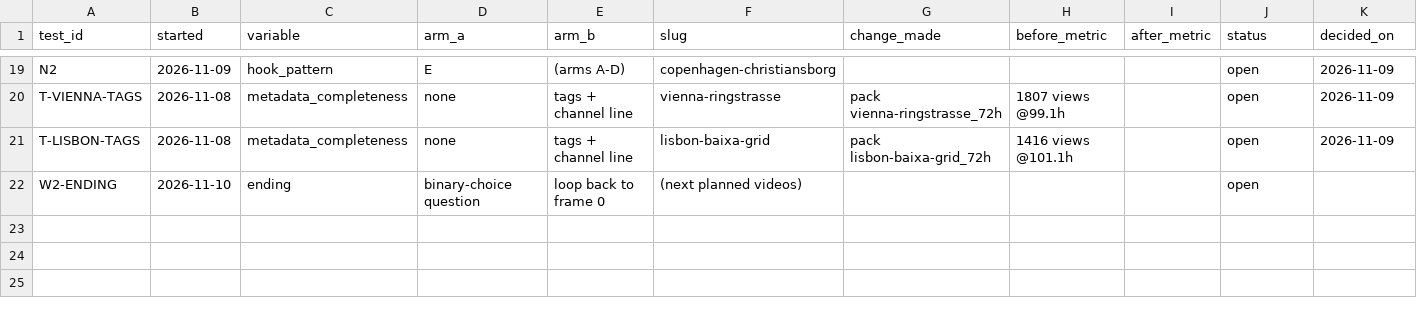
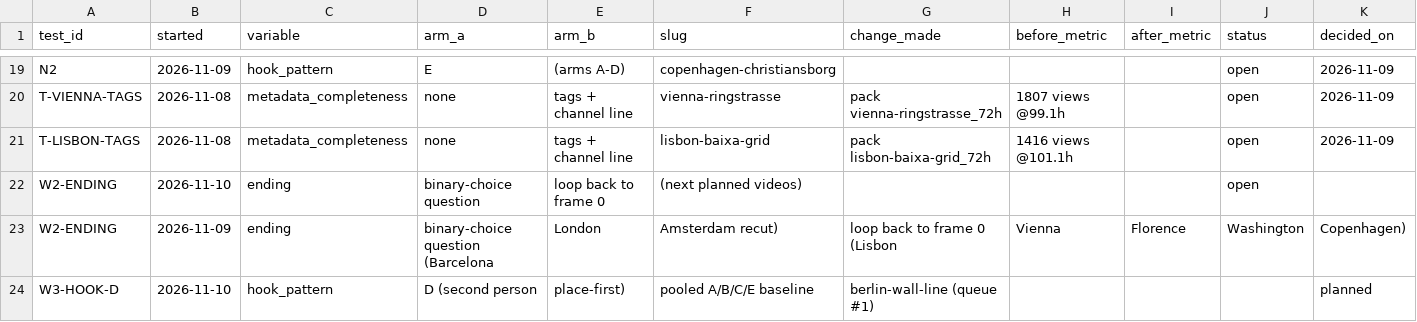
Before and after one commit to theshapeofthen/shapeofthen-media, a CSV file: analytics/experiments.csv, drawn as a sheet; only a part is shown, gaps mark what is left out; rows hold the shown columns only; the diff names each change by its address in the sheet, - before the commit and + after, or states it on an @@ line.

```diff
--- a/analytics/experiments.csv
+++ b/analytics/experiments.csv
+row 23: W2-ENDING | 2026-11-09 | ending | binary-choice question (Barcelona | London | Amsterdam recut) | loop back to frame 0 (Lisbon | Vienna | Florence | Washington | Copenhagen)
+row 24: W3-HOOK-D | 2026-11-10 | hook_pattern | D (second person | place-first) | pooled A/B/C/E baseline | berlin-wall-line (queue #1) |  |  |  | planned
```
